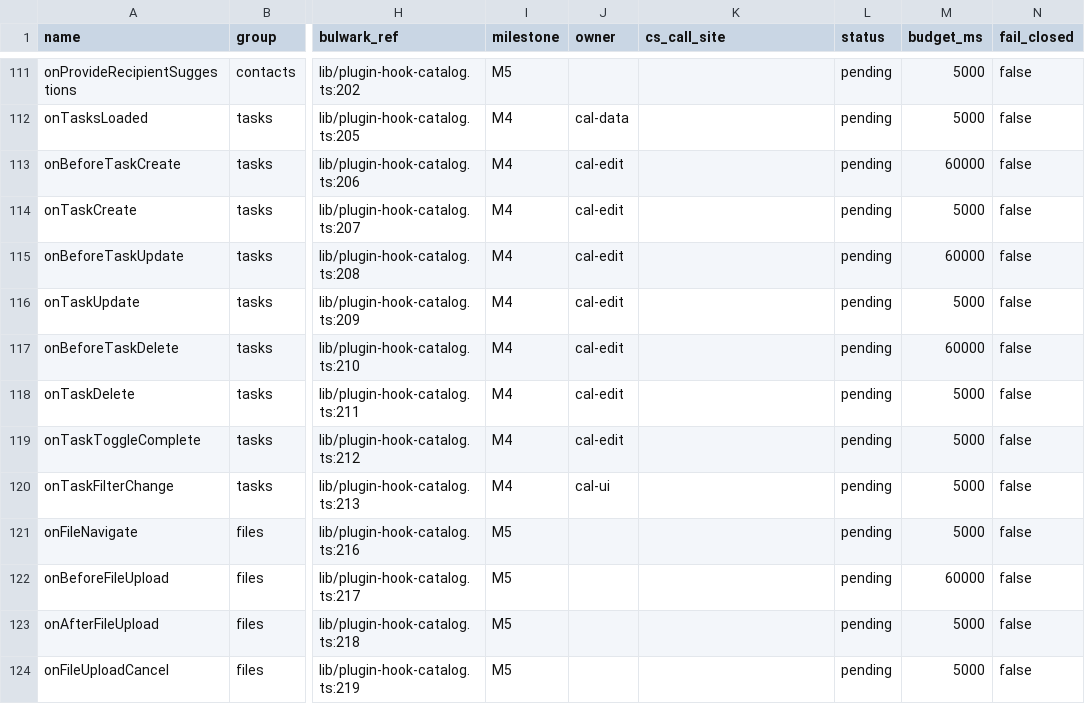
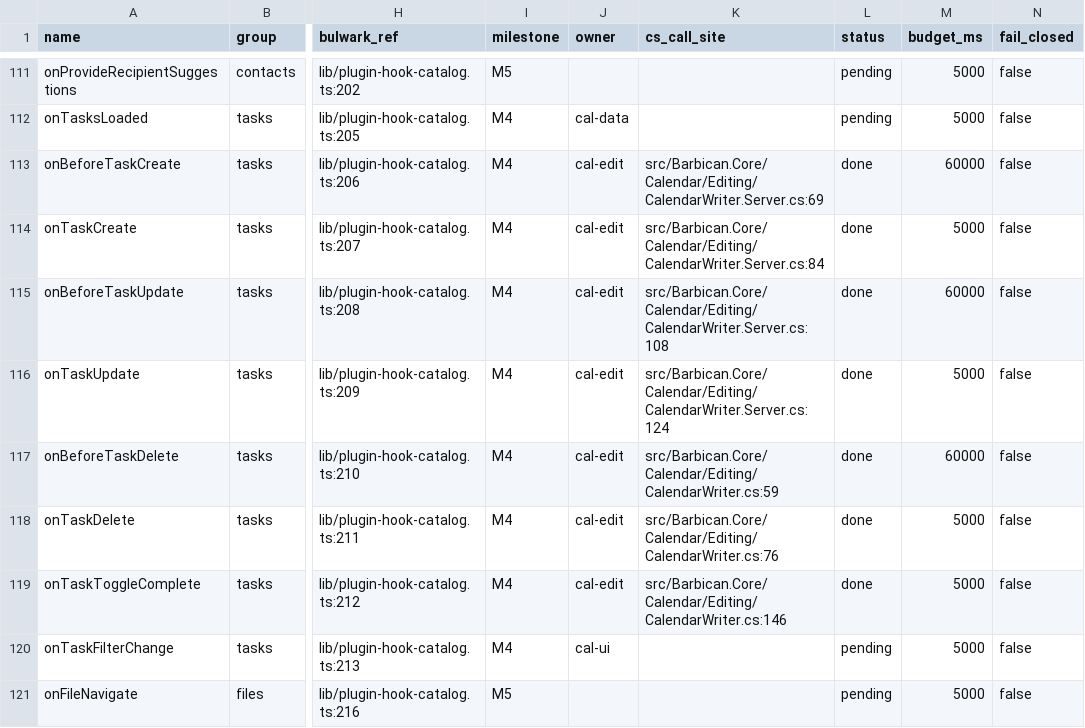
Before and after one commit to Kaan88/barbican, a CSV file: spec/plugins/hooks.csv, drawn as a sheet; only a part is shown, gaps mark what is left out; the shorter side is filled out with more unchanged rows; the diff covers the shown part only; the diff names each change by its address in the sheet, - before the commit and + after, or states it on an @@ line.

```diff
--- a/spec/plugins/hooks.csv
+++ b/spec/plugins/hooks.csv
-K113 (cs_call_site): (empty)
+K113 (cs_call_site): src/Barbican.Core/Calendar/Editing/CalendarWriter.Server.cs:69
-L113:L119 (status): pending
+L113:L119 (status): done
-K114 (cs_call_site): (empty)
+K114 (cs_call_site): src/Barbican.Core/Calendar/Editing/CalendarWriter.Server.cs:84
-K115 (cs_call_site): (empty)
+K115 (cs_call_site): src/Barbican.Core/Calendar/Editing/CalendarWriter.Server.cs:108
-K116 (cs_call_site): (empty)
+K116 (cs_call_site): src/Barbican.Core/Calendar/Editing/CalendarWriter.Server.cs:124
-K117 (cs_call_site): (empty)
+K117 (cs_call_site): src/Barbican.Core/Calendar/Editing/CalendarWriter.cs:59
-K118 (cs_call_site): (empty)
+K118 (cs_call_site): src/Barbican.Core/Calendar/Editing/CalendarWriter.cs:76
-K119 (cs_call_site): (empty)
+K119 (cs_call_site): src/Barbican.Core/Calendar/Editing/CalendarWriter.cs:146
```
Also changed, not shown: 28 edited cells elsewhere in this file, spec/gaps.csv, 16 other files.
